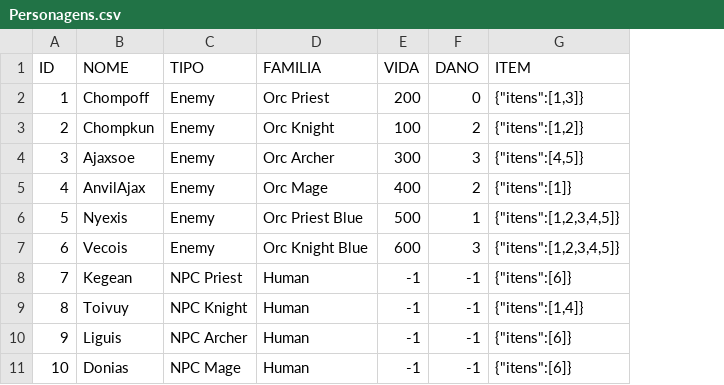
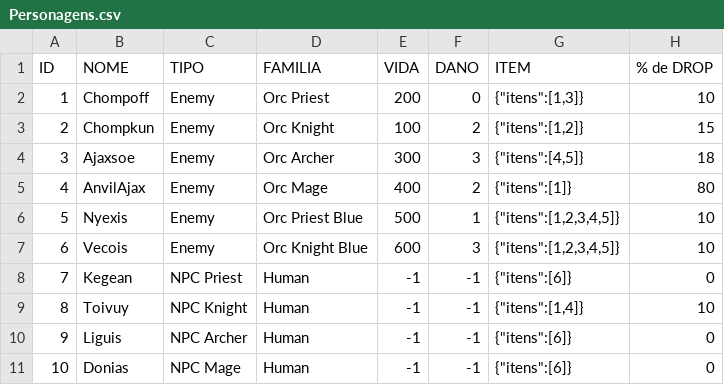
Before and after one commit to Cherobin/RPG, a CSV file: Assets/Resources/Personagens.csv, drawn as a sheet; the diff names each change by its address in the sheet, - before the commit and + after, or states it on an @@ line.

```diff
--- a/Assets/Resources/Personagens.csv
+++ b/Assets/Resources/Personagens.csv
+column H (% de DROP), rows 2-11: 10 | 15 | 18 | 80 | 10 | 10 | 0 | 10 | 0 | 0
```
Also changed, not shown: 35 other files.
